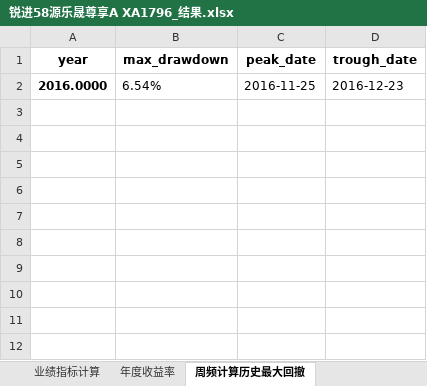
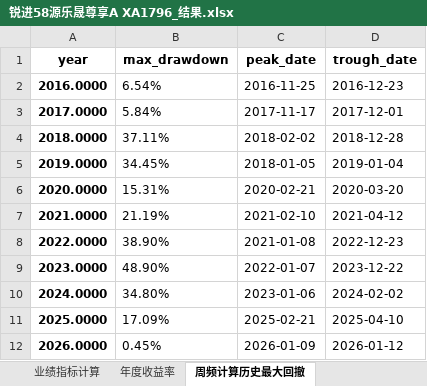
Before and after one commit to martinhamburger/calculate_indicators, an Excel workbook: output/锐进58源乐晟尊享A XA1796_结果.xlsx, sheet 周频计算历史最大回撤, drawn as a sheet; values as stored, in another font and other column widths than the file's, no borders; the diff names each change by its address in the sheet, - before the commit and + after, or states it on an @@ line.

```diff
--- a/output/锐进58源乐晟尊享A XA1796_结果.xlsx (sheet 周频计算历史最大回撤)
+++ b/output/锐进58源乐晟尊享A XA1796_结果.xlsx (sheet 周频计算历史最大回撤)
+row 3: 2017.0000 | 5.84% | 2017-11-17 | 2017-12-01
+row 4: 2018.0000 | 37.11% | 2018-02-02 | 2018-12-28
+row 5: 2019.0000 | 34.45% | 2018-01-05 | 2019-01-04
+row 6: 2020.0000 | 15.31% | 2020-02-21 | 2020-03-20
+row 7: 2021.0000 | 21.19% | 2021-02-10 | 2021-04-12
+row 8: 2022.0000 | 38.90% | 2021-01-08 | 2022-12-23
+row 9: 2023.0000 | 48.90% | 2022-01-07 | 2023-12-22
+row 10: 2024.0000 | 34.80% | 2023-01-06 | 2024-02-02
+row 11: 2025.0000 | 17.09% | 2025-02-21 | 2025-04-10
+row 12: 2026.0000 | 0.45% | 2026-01-09 | 2026-01-12
```
Also changed, not shown: sheet 月频计算历史最大回撤, output/业绩汇总.xlsx, output/重阳3期尊享B期 T10047(1)_结果.xlsx, 3 other files.
